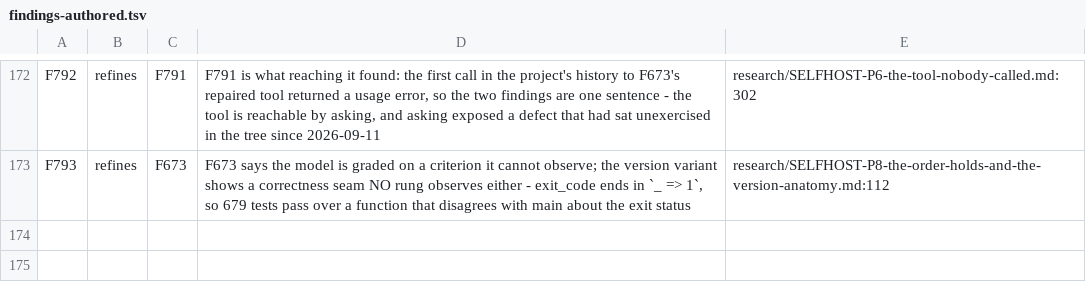
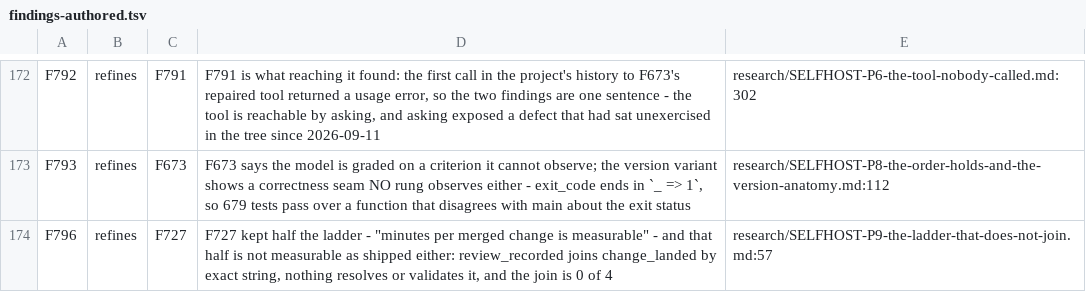
Before and after one commit to mrdushidush/abcc-research, a TSV file: research/findings-authored.tsv, drawn as a sheet; only a part is shown, gaps mark what is left out.

```diff
--- a/research/findings-authored.tsv
+++ b/research/findings-authored.tsv
@@ -173 +173,2 @@ F792	refines	F791	F791 is what reaching it found: the first call in the project'
 F793	refines	F673	F673 says the model is graded on a criterion it cannot observe; the version variant shows a correctness seam NO rung observes either - exit_code ends in `_ => 1`, so 679 tests pass over a function that disagrees with main about the exit status	research/SELFHOST-P8-the-order-holds-and-the-version-anatomy.md:112
+F796	refines	F727	F727 kept half the ladder - "minutes per merged change is measurable" - and that half is not measurable as shipped either: review_recorded joins change_landed by exact string, nothing resolves or validates it, and the join is 0 of 4	research/SELFHOST-P9-the-ladder-that-does-not-join.md:57
```
Also changed, not shown: 1 other file.
